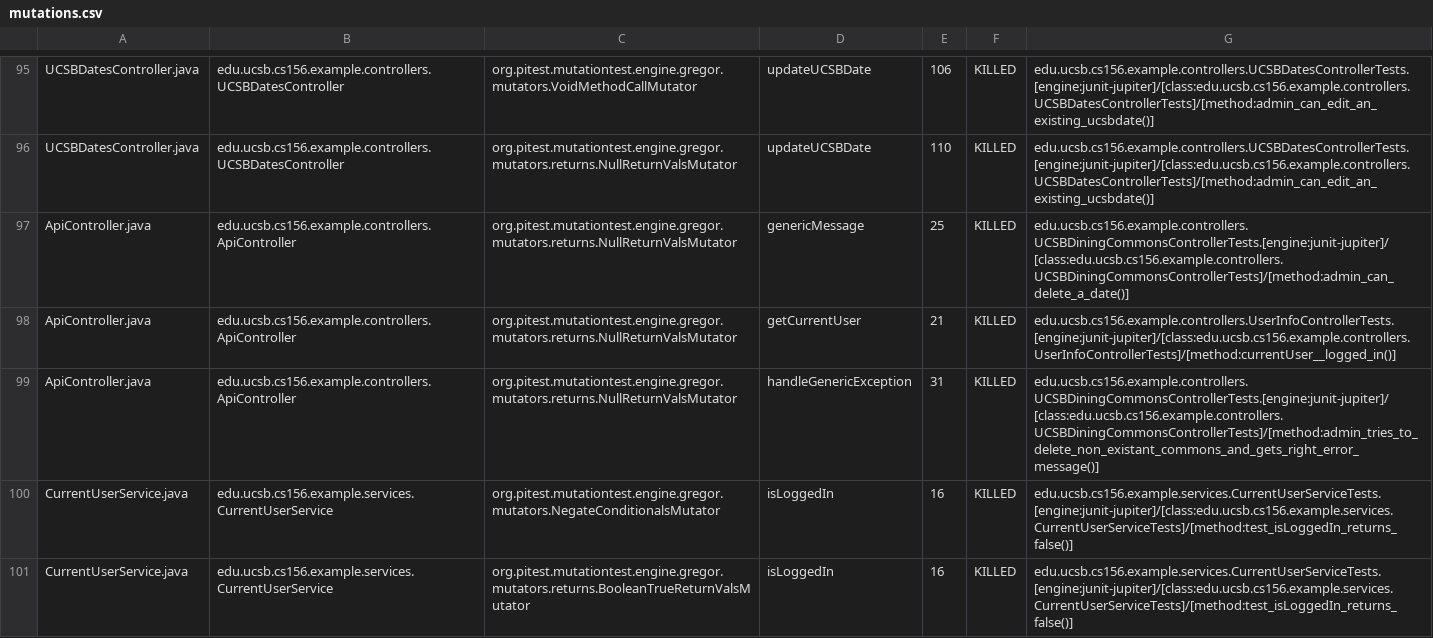
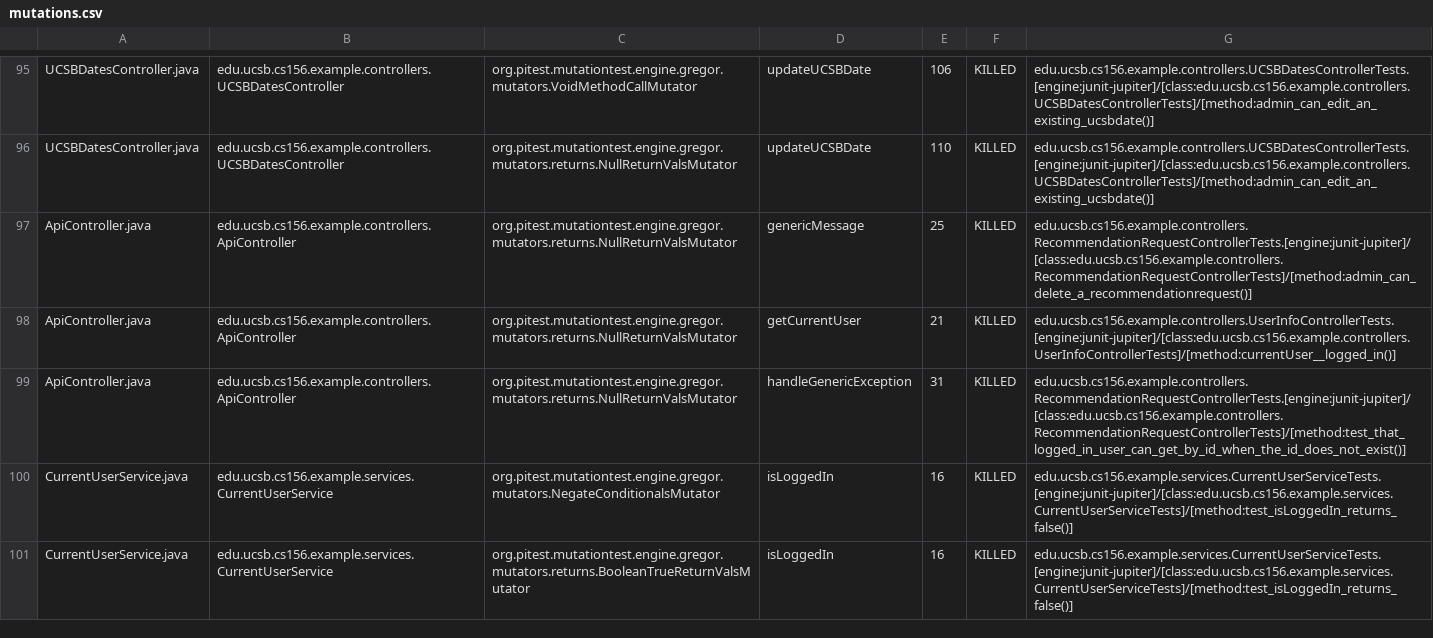
Before and after one commit to ucsb-cs156-s24/team02-s24-4pm-5, a CSV file: prs/62/pitest/mutations.csv, drawn as a sheet; only a part is shown, gaps mark what is left out.

Commit message:
Deploying to gh-pages from @ ucsb-cs156-s24/team02-s24-4pm-5@a491d0e1b6913fee626eb7cfc19725154f7b9d2b 🚀

```diff
--- a/prs/62/pitest/mutations.csv
+++ b/prs/62/pitest/mutations.csv
@@ -96,5 +96,5 @@ UCSBDatesController.java,edu.ucsb.cs156.example.controllers.UCSBDatesController,
 UCSBDatesController.java,edu.ucsb.cs156.example.controllers.UCSBDatesController,org.pitest.mutationtest.engine.gregor.mutators.returns.NullReturnValsMutator,updateUCSBDate,110,KILLED,edu.ucsb.cs156.example.controllers.UCSBDatesControllerTests.[engine:junit-jupiter]/[class:edu.ucsb.cs156.example.controllers.UCSBDatesControllerTests]/[method:admin_can_edit_an_existing_ucsbdate()]
-ApiController.java,edu.ucsb.cs156.example.controllers.ApiController,org.pitest.mutationtest.engine.gregor.mutators.returns.NullReturnValsMutator,genericMessage,25,KILLED,edu.ucsb.cs156.example.controllers.UCSBDiningCommonsControllerTests.[engine:junit-jupiter]/[class:edu.ucsb.cs156.example.controllers.UCSBDiningCommonsControllerTests]/[method:admin_can_delete_a_date()]
+ApiController.java,edu.ucsb.cs156.example.controllers.ApiController,org.pitest.mutationtest.engine.gregor.mutators.returns.NullReturnValsMutator,genericMessage,25,KILLED,edu.ucsb.cs156.example.controllers.RecommendationRequestControllerTests.[engine:junit-jupiter]/[class:edu.ucsb.cs156.example.controllers.RecommendationRequestControllerTests]/[method:admin_can_delete_a_recommendationrequest()]
 ApiController.java,edu.ucsb.cs156.example.controllers.ApiController,org.pitest.mutationtest.engine.gregor.mutators.returns.NullReturnValsMutator,getCurrentUser,21,KILLED,edu.ucsb.cs156.example.controllers.UserInfoControllerTests.[engine:junit-jupiter]/[class:edu.ucsb.cs156.example.controllers.UserInfoControllerTests]/[method:currentUser__logged_in()]
-ApiController.java,edu.ucsb.cs156.example.controllers.ApiController,org.pitest.mutationtest.engine.gregor.mutators.returns.NullReturnValsMutator,handleGenericException,31,KILLED,edu.ucsb.cs156.example.controllers.UCSBDiningCommonsControllerTests.[engine:junit-jupiter]/[class:edu.ucsb.cs156.example.controllers.UCSBDiningCommonsControllerTests]/[method:admin_tries_to_delete_non_existant_commons_and_gets_right_error_message()]
+ApiController.java,edu.ucsb.cs156.example.controllers.ApiController,org.pitest.mutationtest.engine.gregor.mutators.returns.NullReturnValsMutator,handleGenericException,31,KILLED,edu.ucsb.cs156.example.controllers.RecommendationRequestControllerTests.[engine:junit-jupiter]/[class:edu.ucsb.cs156.example.controllers.RecommendationRequestControllerTests]/[method:test_that_logged_in_user_can_get_by_id_when_the_id_does_not_exist()]
 CurrentUserService.java,edu.ucsb.cs156.example.services.CurrentUserService,org.pitest.mutationtest.engine.gregor.mutators.NegateConditionalsMutator,isLoggedIn,16,KILLED,edu.ucsb.cs156.example.services.CurrentUserServiceTests.[engine:junit-jupiter]/[class:edu.ucsb.cs156.example.services.CurrentUserServiceTests]/[method:test_isLoggedIn_returns_false()]
```
Also changed, not shown: 14 other files.
